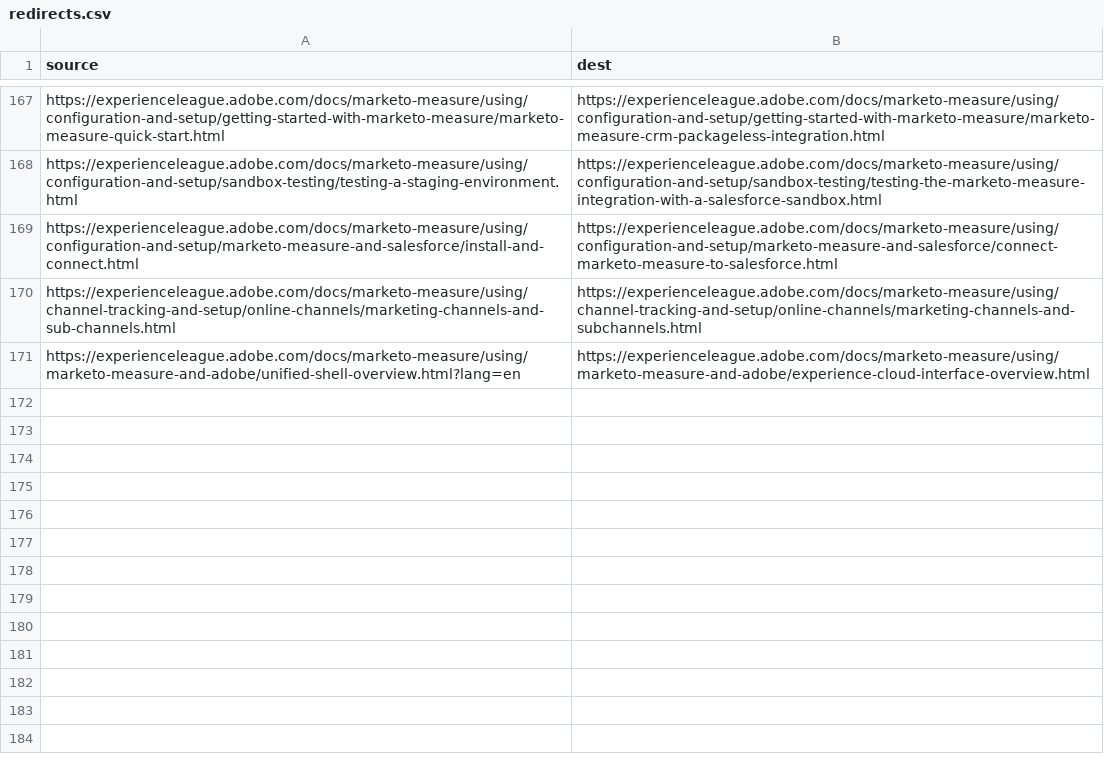
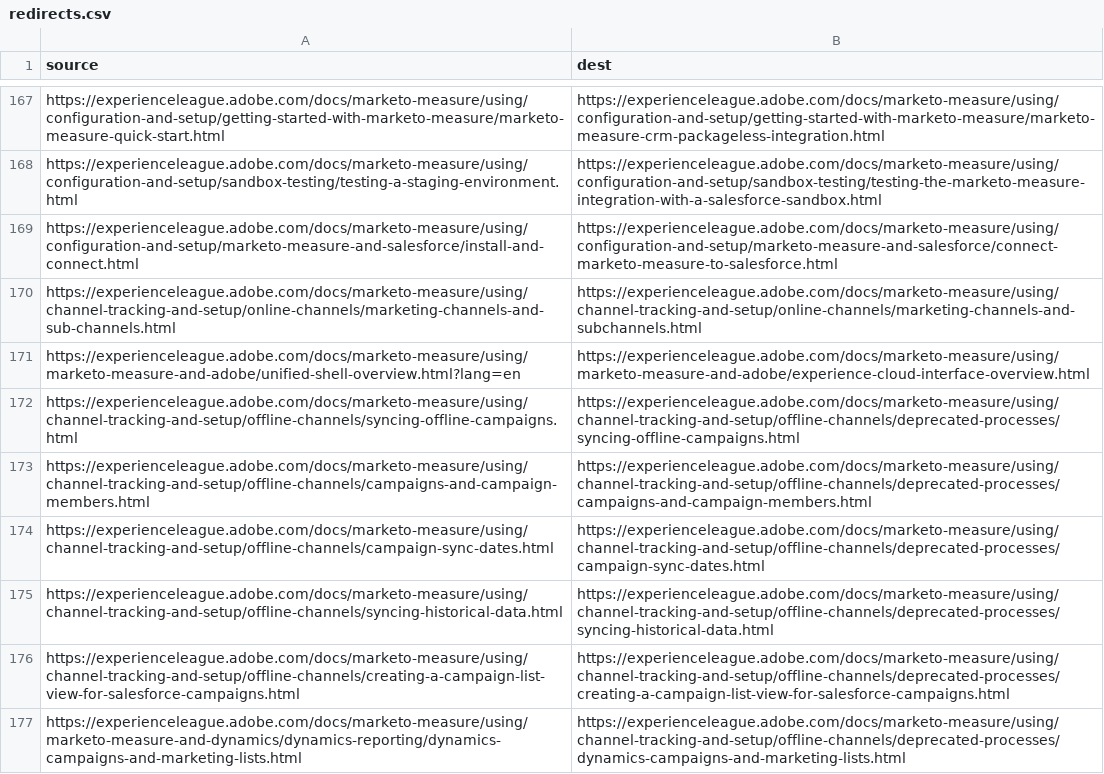
Before and after one commit to AdobeDocs/marketo-measure.zh-Hant, a CSV file: redirects.csv, drawn as a sheet; only a part is shown, gaps mark what is left out; the diff names each change by its address in the sheet, - before the commit and + after, or states it on an @@ line.

Commit message:
Sync non localizable files for core commit 31ffb58f5318b71d478056f9b914eb1d42c7719a

```diff
--- a/redirects.csv
+++ b/redirects.csv
+row 172: https://experienceleague.adobe.com/docs/marketo-measure/using/channel-tracking-and-setup/offline-channels/syncing-offline-campaigns.html | https://experienceleague.adobe.com/docs/marketo-measure/using/channel-tracking-and-setup/offline-channels/deprecated-processes/syncing-offline-campaigns.html
+row 173: https://experienceleague.adobe.com/docs/marketo-measure/using/channel-tracking-and-setup/offline-channels/campaigns-and-campaign-members.html | https://experienceleague.adobe.com/docs/marketo-measure/using/channel-tracking-and-setup/offline-channels/deprecated-processes/campaigns-and-campaign-members.html
+row 174: https://experienceleague.adobe.com/docs/marketo-measure/using/channel-tracking-and-setup/offline-channels/campaign-sync-dates.html | https://experienceleague.adobe.com/docs/marketo-measure/using/channel-tracking-and-setup/offline-channels/deprecated-processes/campaign-sync-dates.html
+row 175: https://experienceleague.adobe.com/docs/marketo-measure/using/channel-tracking-and-setup/offline-channels/syncing-historical-data.html | https://experienceleague.adobe.com/docs/marketo-measure/using/channel-tracking-and-setup/offline-channels/deprecated-processes/syncing-historical-data.html
+row 176: https://experienceleague.adobe.com/docs/marketo-measure/using/channel-tracking-and-setup/offline-channels/creating-a-campaign-list-view-for-salesforce-campaigns.html | https://experienceleague.adobe.com/docs/marketo-measure/using/channel-tracking-and-setup/offline-channels/deprecated-processes/creating-a-campaign-list-view-for-salesforce-campaigns.html
+row 177: https://experienceleague.adobe.com/docs/marketo-measure/using/marketo-measure-and-dynamics/dynamics-reporting/dynamics-campaigns-and-marketing-lists.html | https://experienceleague.adobe.com/docs/marketo-measure/using/channel-tracking-and-setup/offline-channels/deprecated-processes/dynamics-campaigns-and-marketing-lists.html
```
